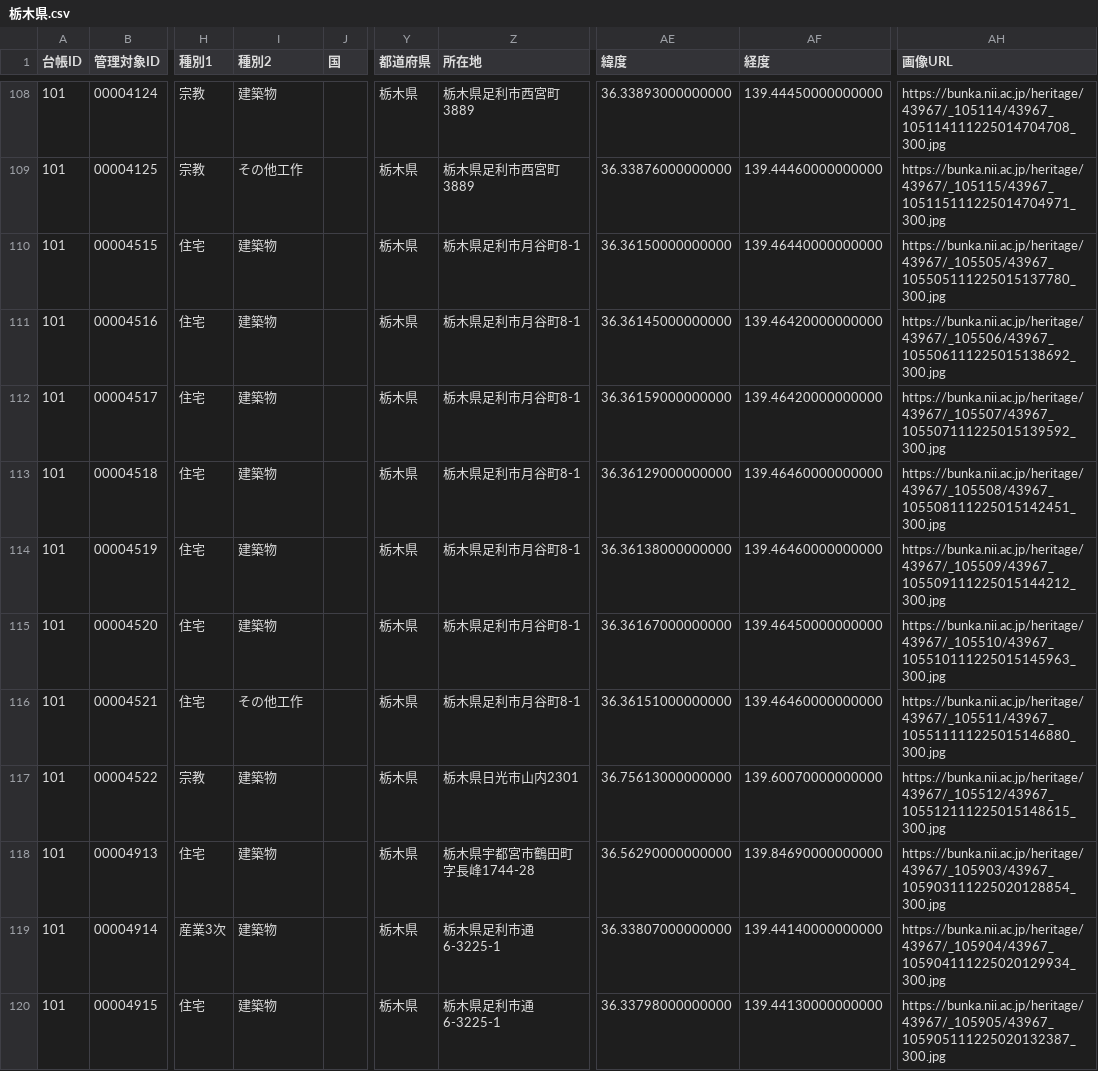
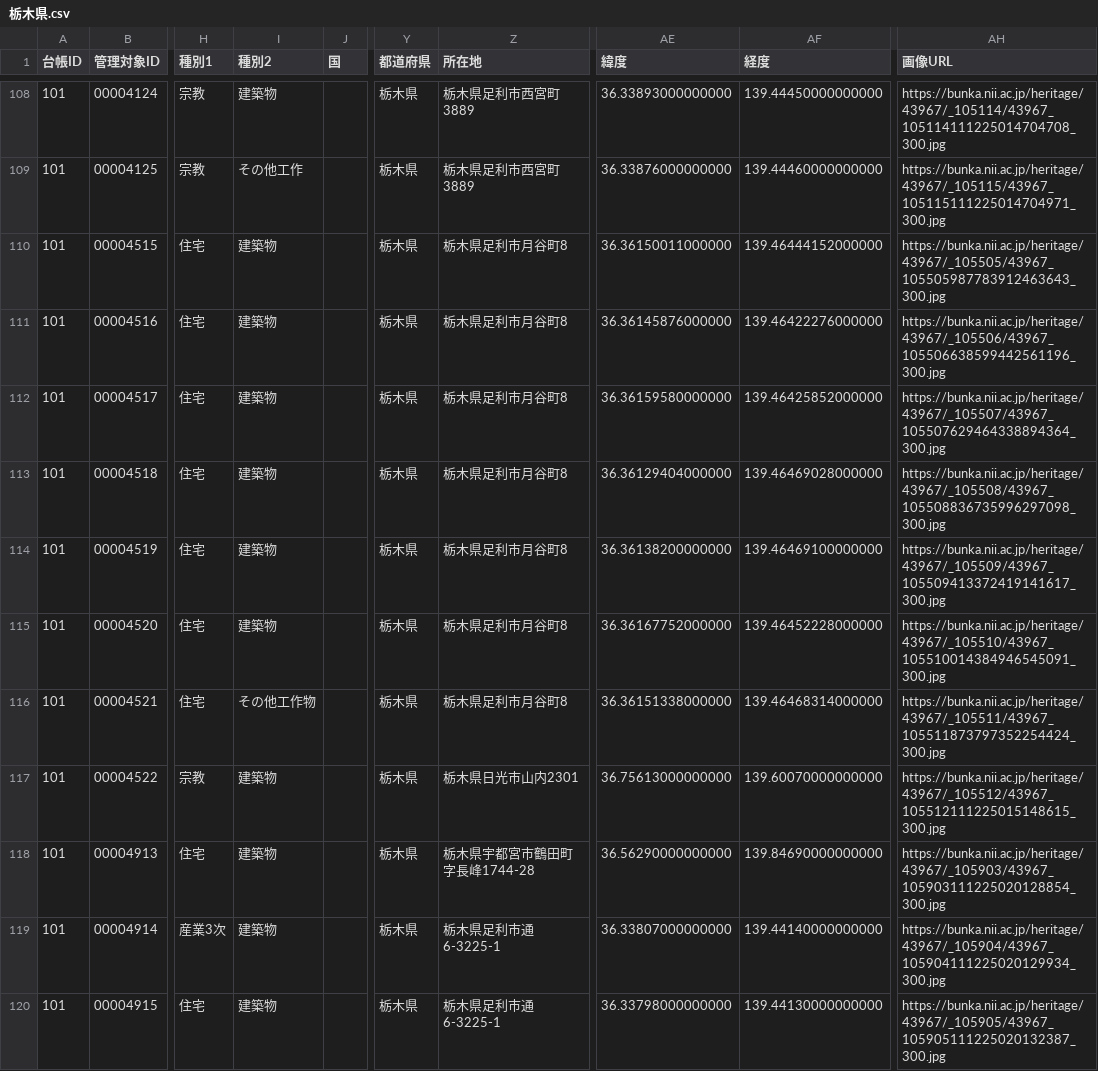
Before and after one commit to shinyaoguri/touroku-bunkazai, a CSV file: api/栃木県.csv, drawn as a sheet; only a part is shown, gaps mark what is left out; the diff names each change by its address in the sheet, - before the commit and + after, or states it on an @@ line.

```diff
--- a/api/栃木県.csv
+++ b/api/栃木県.csv
-Z110:Z116 (所在地): 栃木県足利市月谷町8-1
+Z110:Z116 (所在地): 栃木県足利市月谷町8
-AE110 (緯度): 36.36150000000000
+AE110 (緯度): 36.36150011000000
-AF110 (経度): 139.46440000000000
+AF110 (経度): 139.46444152000000
-AH110 (画像URL): https://bunka.nii.ac.jp/heritage/43967/_105505/43967_105505111225015137780_300.jpg
+AH110 (画像URL): https://bunka.nii.ac.jp/heritage/43967/_105505/43967_105505987783912463643_300.jpg
-AE111 (緯度): 36.36145000000000
+AE111 (緯度): 36.36145876000000
-AF111 (経度): 139.46420000000000
+AF111 (経度): 139.46422276000000
-AH111 (画像URL): https://bunka.nii.ac.jp/heritage/43967/_105506/43967_105506111225015138692_300.jpg
+AH111 (画像URL): https://bunka.nii.ac.jp/heritage/43967/_105506/43967_105506638599442561196_300.jpg
-AE112 (緯度): 36.36159000000000
+AE112 (緯度): 36.36159580000000
-AF112 (経度): 139.46420000000000
+AF112 (経度): 139.46425852000000
-AH112 (画像URL): https://bunka.nii.ac.jp/heritage/43967/_105507/43967_105507111225015139592_300.jpg
+AH112 (画像URL): https://bunka.nii.ac.jp/heritage/43967/_105507/43967_105507629464338894364_300.jpg
-AE113 (緯度): 36.36129000000000
+AE113 (緯度): 36.36129404000000
-AF113 (経度): 139.46460000000000
+AF113 (経度): 139.46469028000000
-AH113 (画像URL): https://bunka.nii.ac.jp/heritage/43967/_105508/43967_105508111225015142451_300.jpg
+AH113 (画像URL): https://bunka.nii.ac.jp/heritage/43967/_105508/43967_105508836735996297098_300.jpg
-AE114 (緯度): 36.36138000000000
+AE114 (緯度): 36.36138200000000
-AF114 (経度): 139.46460000000000
+AF114 (経度): 139.46469100000000
-AH114 (画像URL): https://bunka.nii.ac.jp/heritage/43967/_105509/43967_105509111225015144212_300.jpg
+AH114 (画像URL): https://bunka.nii.ac.jp/heritage/43967/_105509/43967_105509413372419141617_300.jpg
-AE115 (緯度): 36.36167000000000
+AE115 (緯度): 36.36167752000000
-AF115 (経度): 139.46450000000000
+AF115 (経度): 139.46452228000000
-AH115 (画像URL): https://bunka.nii.ac.jp/heritage/43967/_105510/43967_105510111225015145963_300.jpg
+AH115 (画像URL): https://bunka.nii.ac.jp/heritage/43967/_105510/43967_105510014384946545091_300.jpg
-I116 (種別2): その他工作
+I116 (種別2): その他工作物
-AE116 (緯度): 36.36151000000000
+AE116 (緯度): 36.36151338000000
-AF116 (経度): 139.46460000000000
+AF116 (経度): 139.46468314000000
-AH116 (画像URL): https://bunka.nii.ac.jp/heritage/43967/_105511/43967_105511111225015146880_300.jpg
+AH116 (画像URL): https://bunka.nii.ac.jp/heritage/43967/_105511/43967_105511873797352254424_300.jpg
```
Also changed, not shown: api/兵庫県.csv, api/群馬県.csv, 54 other files.
